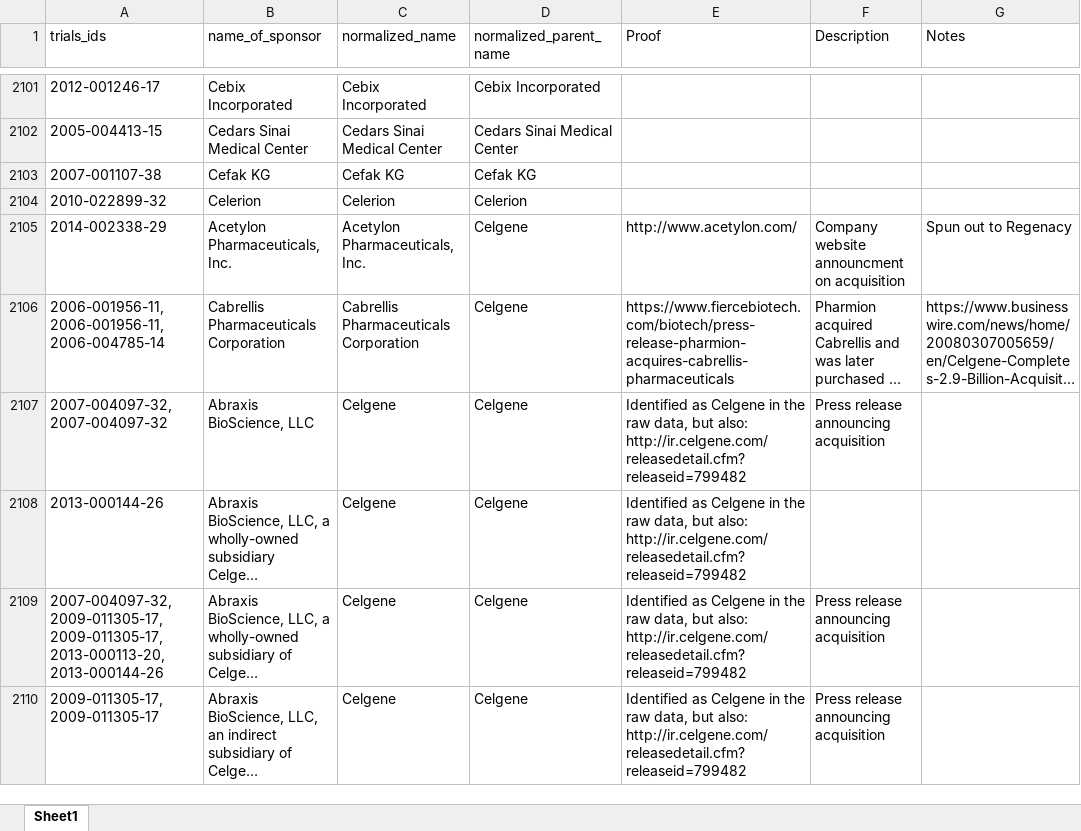
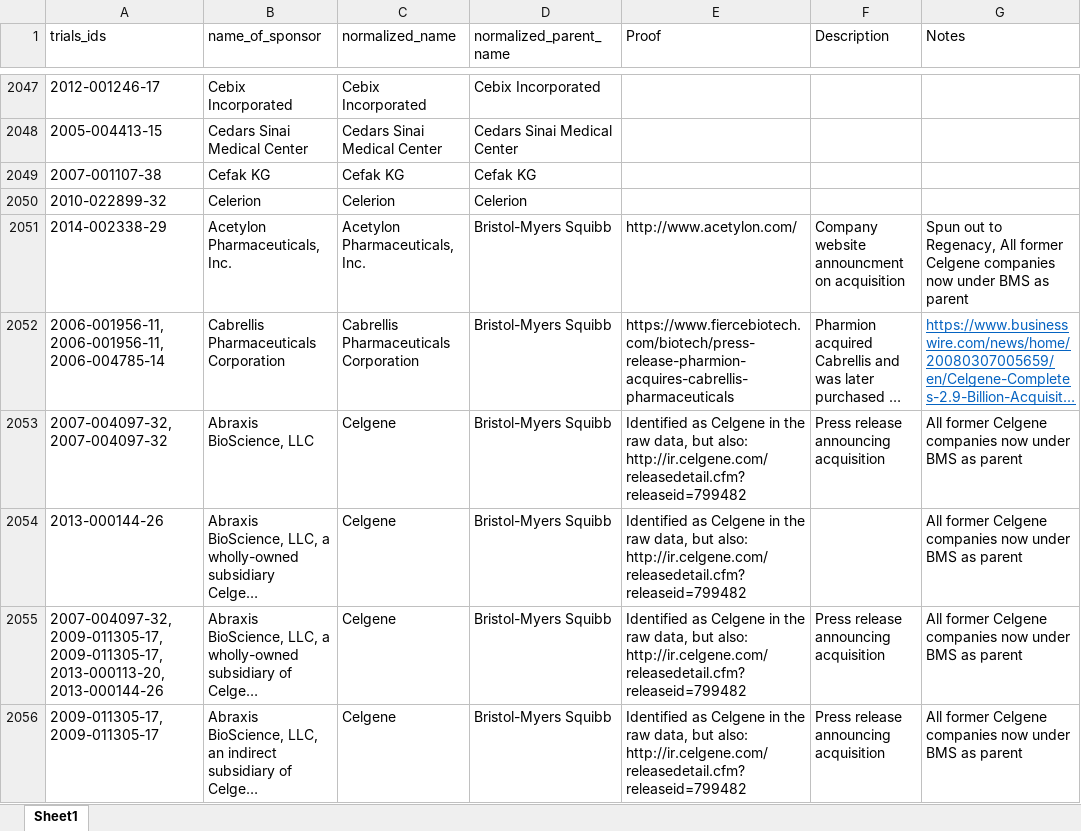
Before and after one commit to ebmdatalab/euctr-tracker-data, an Excel workbook: normalized_sponsor_names.xlsx, sheet Sheet1, drawn as a sheet; only a part is shown, gaps mark what is left out; long unchanged cells end in …; values as stored, in another font and other column widths than the file's, no borders; addresses are those after the commit; the diff covers the shown part only; the diff names each change by its address in the sheet, - before the commit and + after, or states it on an @@ line.

Commit message:
Dec Norm Fixes
-Dec Norm
-Accounts for BMS/Celgene merger

```diff
--- a/normalized_sponsor_names.xlsx (sheet Sheet1)
+++ b/normalized_sponsor_names.xlsx (sheet Sheet1)
-D2051:D2056 (normalized_parent_name): Celgene
+D2051:D2056 (normalized_parent_name): Bristol-Myers Squibb
-G2051 (Notes): …out to Regenacy
+G2051 (Notes): …out to Regenacy, All former Celgene companies now under BMS as parent
@@ G2052 underline: off → on, text colour: black → #0563C1 @@
-G2053:G2056 (Notes): (empty)
+G2053:G2056 (Notes): All former Celgene companies now under BMS as parent
```
Also changed, not shown: 53 added rows, 25 removed rows, 133 moved rows and 274 edited cells elsewhere in this sheet.
